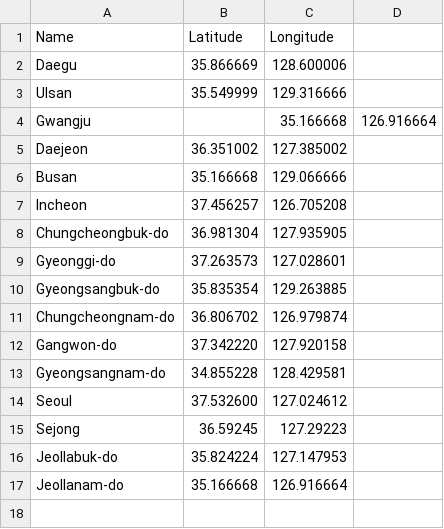
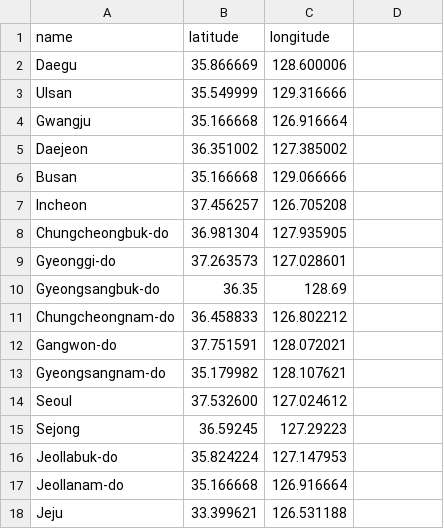
Before and after one commit to VincentF-a/project_ds_ks, a CSV file: data/cities.csv, drawn as a sheet.

```diff
--- a/data/cities.csv
+++ b/data/cities.csv
@@ -1,5 +1,5 @@
-Name,Latitude,Longitude
+name,latitude,longitude
 Daegu,35.866669,128.600006
 Ulsan,35.549999,129.316666
-Gwangju,,35.166668,126.916664
+Gwangju,35.166668,126.916664
 Daejeon,36.351002,127.385002
@@ -9,6 +9,6 @@ Chungcheongbuk-do,36.981304,127.935905
 Gyeonggi-do,37.263573,127.028601
-Gyeongsangbuk-do,35.835354,129.263885
-Chungcheongnam-do,36.806702,126.979874
-Gangwon-do,37.342220,127.920158
-Gyeongsangnam-do,34.855228,128.429581
+Gyeongsangbuk-do,36.35,128.69
+Chungcheongnam-do,36.458833,126.802212
+Gangwon-do,37.751591,128.072021
+Gyeongsangnam-do,35.179982,128.107621
 Seoul,37.532600,127.024612
@@ -17 +17,2 @@ Jeollabuk-do,35.824224,127.147953
 Jeollanam-do,35.166668,126.916664
+Jeju,33.399621,126.531188
```
Also changed, not shown: 3 other files.
